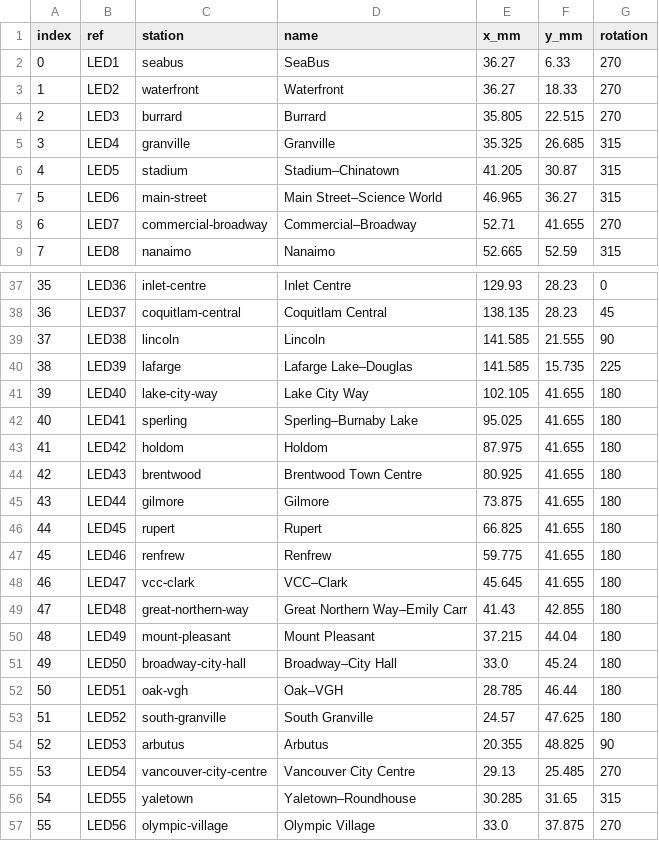
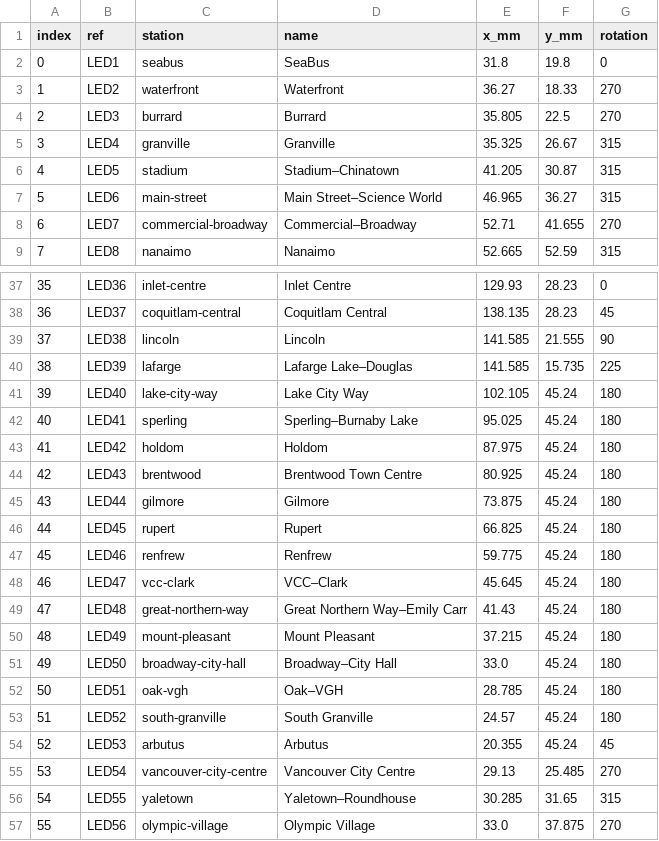
Before and after one commit to funvill/vancouver-skytrain-pcb, a CSV file: ai-v3/hardware/leds.csv, drawn as a sheet; only a part is shown, gaps mark what is left out.

```diff
--- a/ai-v3/hardware/leds.csv
+++ b/ai-v3/hardware/leds.csv
@@ -1,6 +1,6 @@
 index,ref,station,name,x_mm,y_mm,rotation
-0,LED1,seabus,SeaBus,36.27,6.33,270
+0,LED1,seabus,SeaBus,31.8,19.8,0
 1,LED2,waterfront,Waterfront,36.27,18.33,270
-2,LED3,burrard,Burrard,35.805,22.515,270
-3,LED4,granville,Granville,35.325,26.685,315
+2,LED3,burrard,Burrard,35.805,22.5,270
+3,LED4,granville,Granville,35.325,26.67,315
 4,LED5,stadium,Stadium–Chinatown,41.205,30.87,315
@@ -40,16 +40,16 @@ index,ref,station,name,x_mm,y_mm,rotation
 38,LED39,lafarge,Lafarge Lake–Douglas,141.585,15.735,225
-39,LED40,lake-city-way,Lake City Way,102.105,41.655,180
-40,LED41,sperling,Sperling–Burnaby Lake,95.025,41.655,180
-41,LED42,holdom,Holdom,87.975,41.655,180
-42,LED43,brentwood,Brentwood Town Centre,80.925,41.655,180
-43,LED44,gilmore,Gilmore,73.875,41.655,180
-44,LED45,rupert,Rupert,66.825,41.655,180
-45,LED46,renfrew,Renfrew,59.775,41.655,180
-46,LED47,vcc-clark,VCC–Clark,45.645,41.655,180
-47,LED48,great-northern-way,Great Northern Way–Emily Carr,41.43,42.855,180
-48,LED49,mount-pleasant,Mount Pleasant,37.215,44.04,180
+39,LED40,lake-city-way,Lake City Way,102.105,45.24,180
+40,LED41,sperling,Sperling–Burnaby Lake,95.025,45.24,180
+41,LED42,holdom,Holdom,87.975,45.24,180
+42,LED43,brentwood,Brentwood Town Centre,80.925,45.24,180
+43,LED44,gilmore,Gilmore,73.875,45.24,180
+44,LED45,rupert,Rupert,66.825,45.24,180
+45,LED46,renfrew,Renfrew,59.775,45.24,180
+46,LED47,vcc-clark,VCC–Clark,45.645,45.24,180
+47,LED48,great-northern-way,Great Northern Way–Emily Carr,41.43,45.24,180
+48,LED49,mount-pleasant,Mount Pleasant,37.215,45.24,180
 49,LED50,broadway-city-hall,Broadway–City Hall,33.0,45.24,180
-50,LED51,oak-vgh,Oak–VGH,28.785,46.44,180
-51,LED52,south-granville,South Granville,24.57,47.625,180
-52,LED53,arbutus,Arbutus,20.355,48.825,90
+50,LED51,oak-vgh,Oak–VGH,28.785,45.24,180
+51,LED52,south-granville,South Granville,24.57,45.24,180
+52,LED53,arbutus,Arbutus,20.355,45.24,45
 53,LED54,vancouver-city-centre,Vancouver City Centre,29.13,25.485,270
```
Also changed, not shown: 11 other files.
